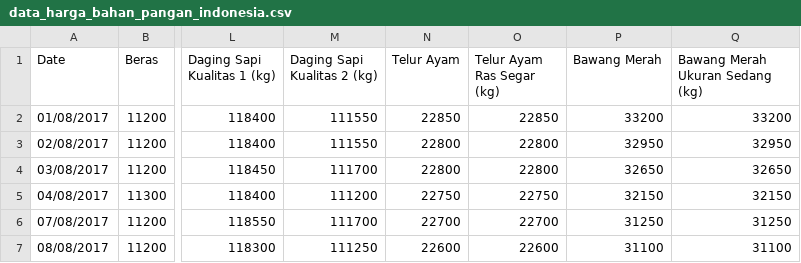
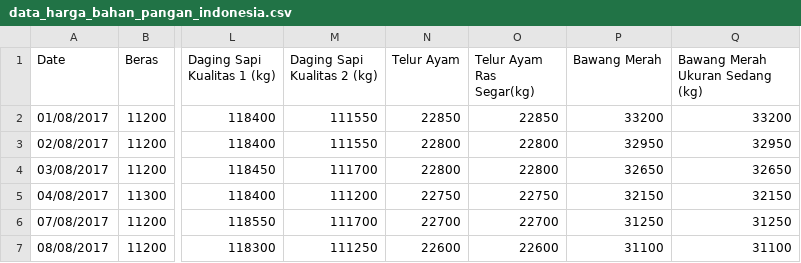
Before and after one commit to mels4/price_predict_Conv-LSTM, a CSV file: data_pangan/data_fixs/data_harga_bahan_pangan_indonesia.csv, drawn as a sheet; only a part is shown, gaps mark what is left out; ↵ is a line break in a cell; the diff names each change by its address in the sheet, - before the commit and + after, or states it on an @@ line.

Commit message:
fixing data

```diff
--- a/data_pangan/data_fixs/data_harga_bahan_pangan_indonesia.csv
+++ b/data_pangan/data_fixs/data_harga_bahan_pangan_indonesia.csv
-O1: Telur Ayam Ras Segar ↵ (kg)
+O1: Telur Ayam Ras Segar(kg)
```
